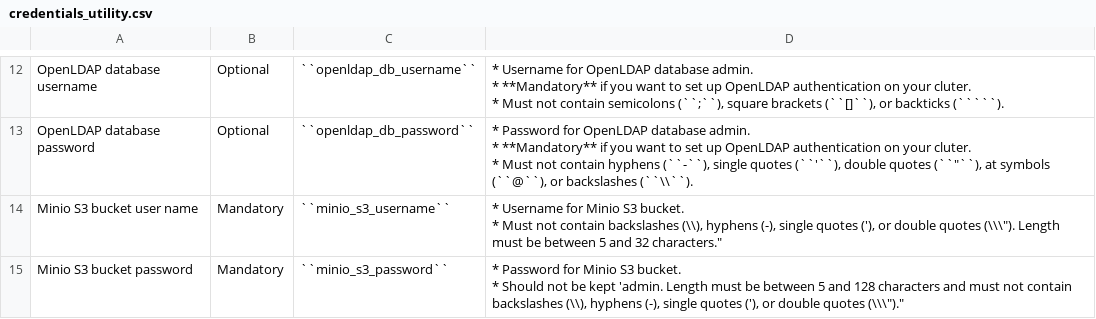
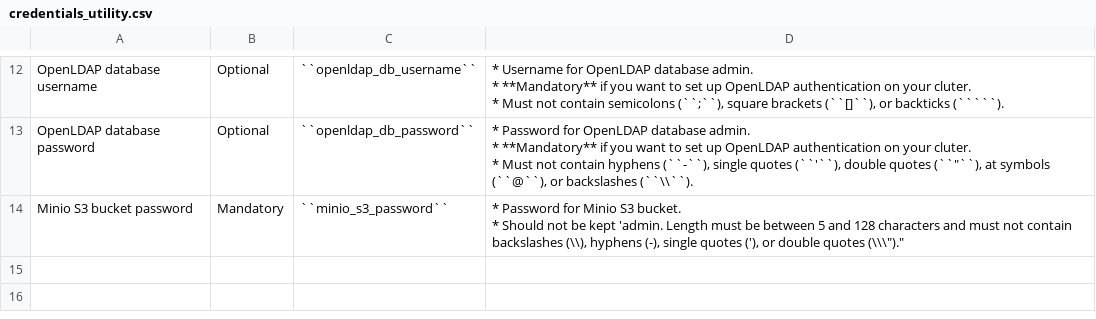
Before and after one commit to vasanthsathya/Doc-Generation, a CSV file: docs/source/Tables/credentials_utility.csv, drawn as a sheet; only a part is shown, gaps mark what is left out; ↵ is a line break in a cell; the diff names each change by its address in the sheet, - before the commit and + after, or states it on an @@ line.

Commit message:
credentails utility table

```diff
--- a/docs/source/Tables/credentials_utility.csv
+++ b/docs/source/Tables/credentials_utility.csv
-row 14: Minio S3 bucket user name | Mandatory | ``minio_s3_username`` | * Username for Minio S3 bucket. ↵ * Must not contain backslashes (\\), hyphens (-), single quotes ('), or double quotes (\\\"). Length must be between 5 and 32 characters."
```
